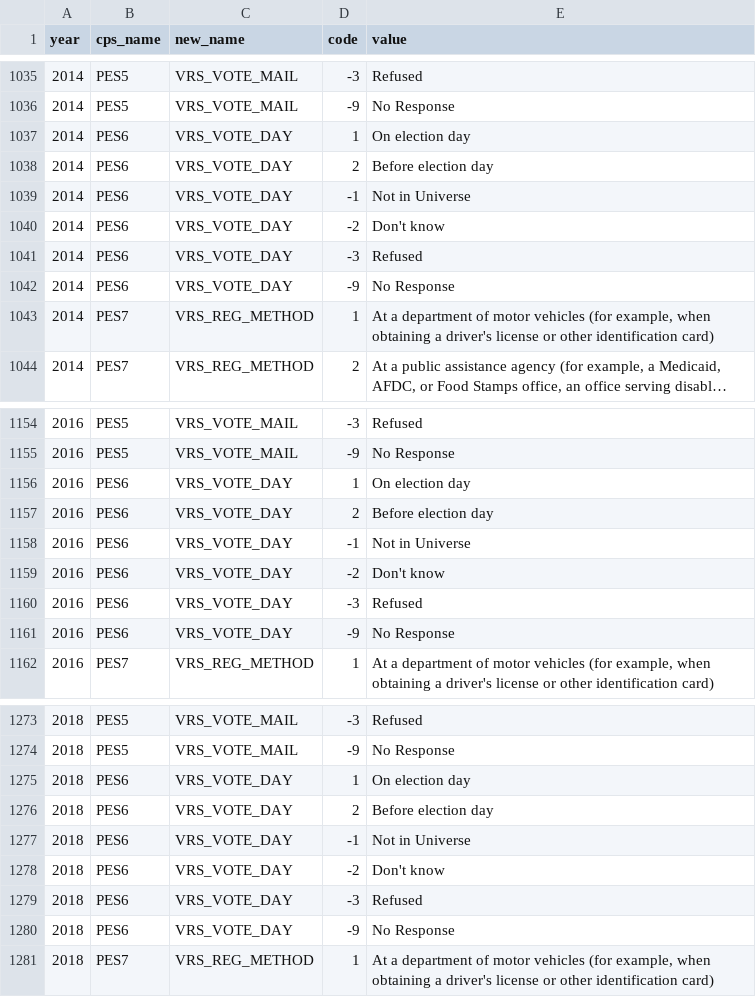
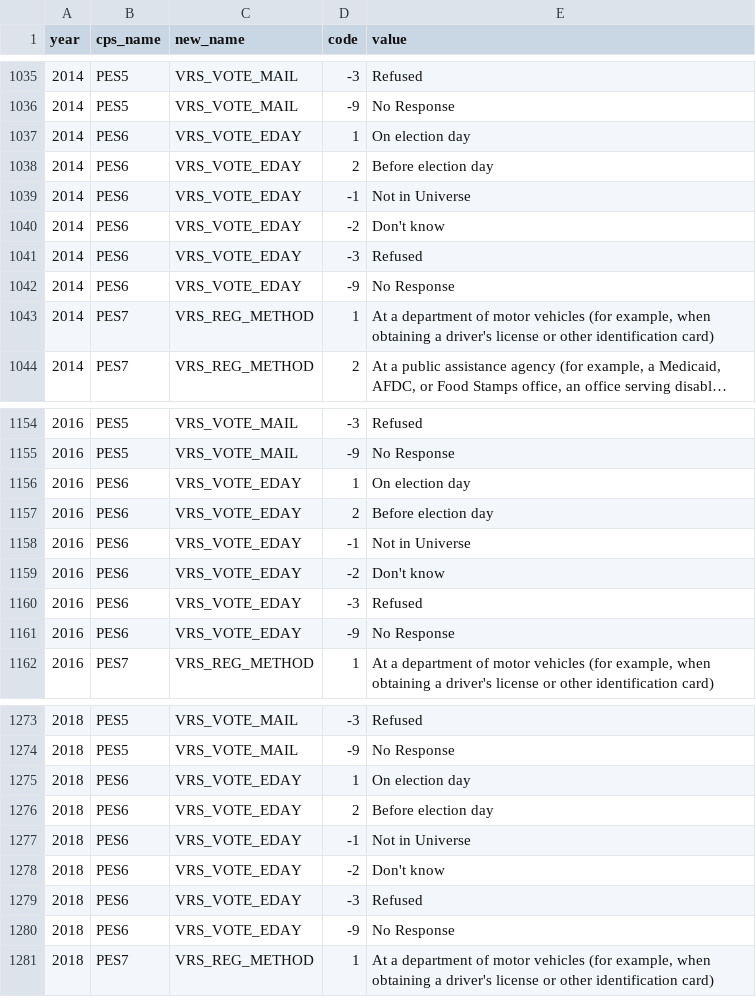
Before and after one commit to Reed-EVIC/cpsvote, a CSV file: data-raw/cps_factors.csv, drawn as a sheet; only a part is shown, gaps mark what is left out; long unchanged cells end in …; the diff covers the shown part only.

Commit message:
Rename VRS_VOTE_DAY to VRS_VOTE_EDAY

```diff
--- a/data-raw/cps_factors.csv
+++ b/data-raw/cps_factors.csv
@@ -1036,8 +1036,8 @@ year,cps_name,new_name,code,value
 2014,PES5,VRS_VOTE_MAIL,-9,No Response
-2014,PES6,VRS_VOTE_DAY,1,On election day
-2014,PES6,VRS_VOTE_DAY,2,Before election day
-2014,PES6,VRS_VOTE_DAY,-1,Not in Universe
-2014,PES6,VRS_VOTE_DAY,-2,Don't know
-2014,PES6,VRS_VOTE_DAY,-3,Refused
-2014,PES6,VRS_VOTE_DAY,-9,No Response
+2014,PES6,VRS_VOTE_EDAY,1,On election day
+2014,PES6,VRS_VOTE_EDAY,2,Before election day
+2014,PES6,VRS_VOTE_EDAY,-1,Not in Universe
+2014,PES6,VRS_VOTE_EDAY,-2,Don't know
+2014,PES6,VRS_VOTE_EDAY,-3,Refused
+2014,PES6,VRS_VOTE_EDAY,-9,No Response
 2014,PES7,VRS_REG_METHOD,1,"At a department of motor vehicles (for example, when obtaining a driver's license or other identification card)"
@@ -1155,8 +1155,8 @@ year,cps_name,new_name,code,value
 2016,PES5,VRS_VOTE_MAIL,-9,No Response
-2016,PES6,VRS_VOTE_DAY,1,On election day
-2016,PES6,VRS_VOTE_DAY,2,Before election day
-2016,PES6,VRS_VOTE_DAY,-1,Not in Universe
-2016,PES6,VRS_VOTE_DAY,-2,Don't know
-2016,PES6,VRS_VOTE_DAY,-3,Refused
-2016,PES6,VRS_VOTE_DAY,-9,No Response
+2016,PES6,VRS_VOTE_EDAY,1,On election day
+2016,PES6,VRS_VOTE_EDAY,2,Before election day
+2016,PES6,VRS_VOTE_EDAY,-1,Not in Universe
+2016,PES6,VRS_VOTE_EDAY,-2,Don't know
+2016,PES6,VRS_VOTE_EDAY,-3,Refused
+2016,PES6,VRS_VOTE_EDAY,-9,No Response
 2016,PES7,VRS_REG_METHOD,1,"At a department of motor vehicles (for example, when obtaining a driver's license or other identification card)"
@@ -1274,8 +1274,8 @@ year,cps_name,new_name,code,value
 2018,PES5,VRS_VOTE_MAIL,-9,No Response
-2018,PES6,VRS_VOTE_DAY,1,On election day
-2018,PES6,VRS_VOTE_DAY,2,Before election day
-2018,PES6,VRS_VOTE_DAY,-1,Not in Universe
-2018,PES6,VRS_VOTE_DAY,-2,Don't know
-2018,PES6,VRS_VOTE_DAY,-3,Refused
-2018,PES6,VRS_VOTE_DAY,-9,No Response
+2018,PES6,VRS_VOTE_EDAY,1,On election day
+2018,PES6,VRS_VOTE_EDAY,2,Before election day
+2018,PES6,VRS_VOTE_EDAY,-1,Not in Universe
+2018,PES6,VRS_VOTE_EDAY,-2,Don't know
+2018,PES6,VRS_VOTE_EDAY,-3,Refused
+2018,PES6,VRS_VOTE_EDAY,-9,No Response
 2018,PES7,VRS_REG_METHOD,1,"At a department of motor vehicles (for example, when obtaining a driver's license or other identification card)"
```
Also changed, not shown: 25 edited cells elsewhere in this file, data-raw/cps_cols.csv, 2 other files.
